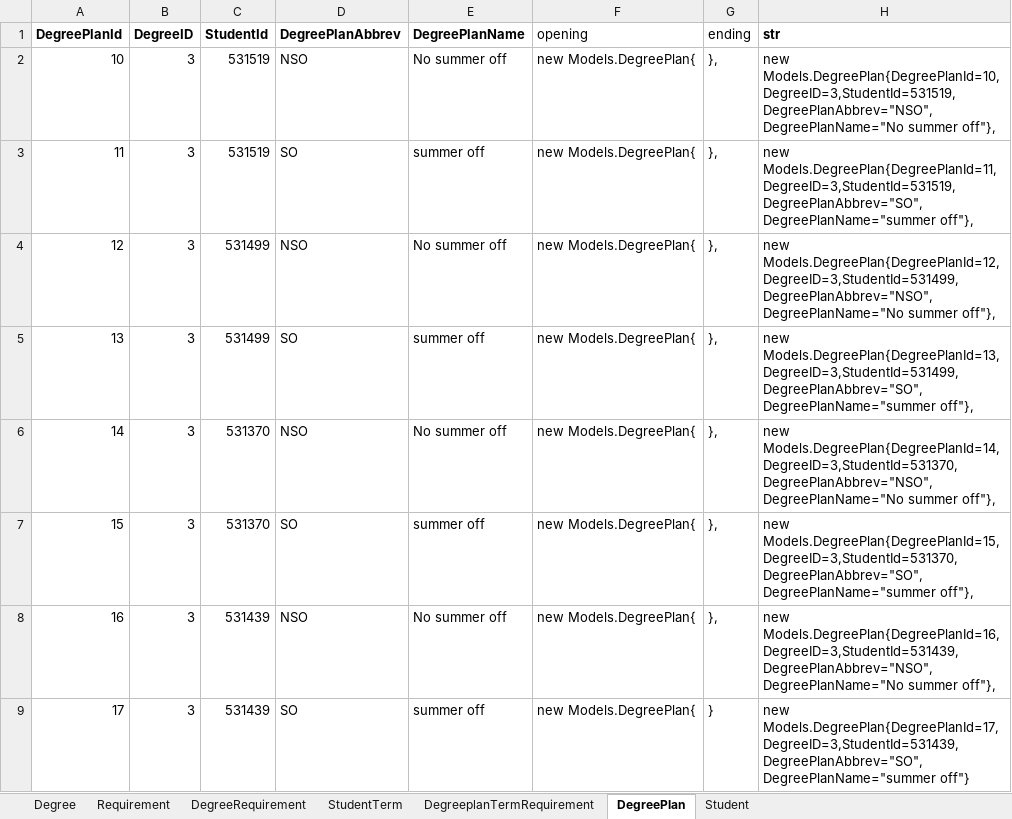
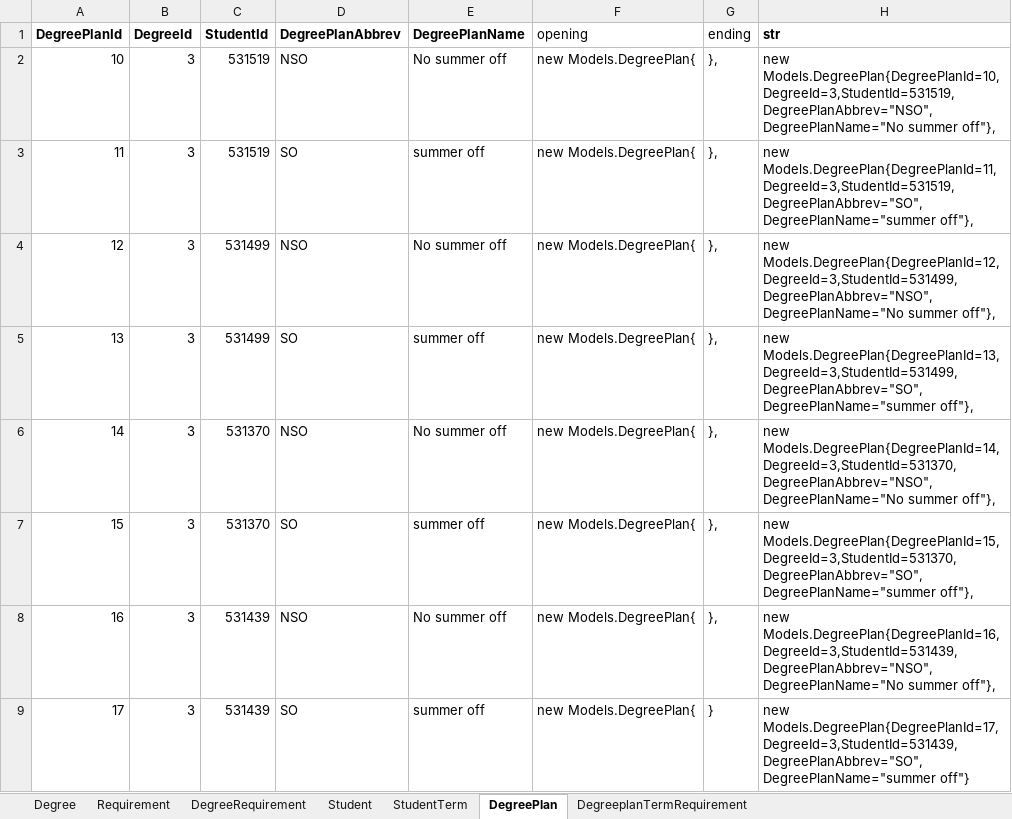
Before and after one commit to rajv11/DegreePlanner, an Excel workbook: Docs/DegreePlannerDataSampleNew.xlsx, sheet DegreePlan, drawn as a sheet; values as stored, in another font and other column widths than the file's, no borders; the diff names each change by its address in the sheet, - before the commit and + after, or states it on an @@ line.

Commit message:
changed order of seed data

```diff
--- a/Docs/DegreePlannerDataSampleNew.xlsx (sheet DegreePlan)
+++ b/Docs/DegreePlannerDataSampleNew.xlsx (sheet DegreePlan)
@@ sheet tab order changed: Degree | Requirement | DegreeRequirement | Student | StudentTerm | DegreePlan | DegreeplanTermRequirement @@
-B1: DegreeID
+B1: DegreeId
-H2 (str): new Models.DegreePlan{DegreePlanId=10,DegreeID=3,StudentId=531519,DegreePlanAbbrev="NSO",DegreePlanName="No summer off"},
+H2 (str): new Models.DegreePlan{DegreePlanId=10,DegreeId=3,StudentId=531519,DegreePlanAbbrev="NSO",DegreePlanName="No summer off"},
-H3 (str): new Models.DegreePlan{DegreePlanId=11,DegreeID=3,StudentId=531519,DegreePlanAbbrev="SO",DegreePlanName="summer off"},
+H3 (str): new Models.DegreePlan{DegreePlanId=11,DegreeId=3,StudentId=531519,DegreePlanAbbrev="SO",DegreePlanName="summer off"},
-H4 (str): new Models.DegreePlan{DegreePlanId=12,DegreeID=3,StudentId=531499,DegreePlanAbbrev="NSO",DegreePlanName="No summer off"},
+H4 (str): new Models.DegreePlan{DegreePlanId=12,DegreeId=3,StudentId=531499,DegreePlanAbbrev="NSO",DegreePlanName="No summer off"},
-H5 (str): new Models.DegreePlan{DegreePlanId=13,DegreeID=3,StudentId=531499,DegreePlanAbbrev="SO",DegreePlanName="summer off"},
+H5 (str): new Models.DegreePlan{DegreePlanId=13,DegreeId=3,StudentId=531499,DegreePlanAbbrev="SO",DegreePlanName="summer off"},
-H6 (str): new Models.DegreePlan{DegreePlanId=14,DegreeID=3,StudentId=531370,DegreePlanAbbrev="NSO",DegreePlanName="No summer off"},
+H6 (str): new Models.DegreePlan{DegreePlanId=14,DegreeId=3,StudentId=531370,DegreePlanAbbrev="NSO",DegreePlanName="No summer off"},
-H7 (str): new Models.DegreePlan{DegreePlanId=15,DegreeID=3,StudentId=531370,DegreePlanAbbrev="SO",DegreePlanName="summer off"},
+H7 (str): new Models.DegreePlan{DegreePlanId=15,DegreeId=3,StudentId=531370,DegreePlanAbbrev="SO",DegreePlanName="summer off"},
-H8 (str): new Models.DegreePlan{DegreePlanId=16,DegreeID=3,StudentId=531439,DegreePlanAbbrev="NSO",DegreePlanName="No summer off"},
+H8 (str): new Models.DegreePlan{DegreePlanId=16,DegreeId=3,StudentId=531439,DegreePlanAbbrev="NSO",DegreePlanName="No summer off"},
-H9 (str): new Models.DegreePlan{DegreePlanId=17,DegreeID=3,StudentId=531439,DegreePlanAbbrev="SO",DegreePlanName="summer off"}
+H9 (str): new Models.DegreePlan{DegreePlanId=17,DegreeId=3,StudentId=531439,DegreePlanAbbrev="SO",DegreePlanName="summer off"}
```
Also changed, not shown: sheet DegreeplanTermRequirement, sheet DegreeRequirement, sheet StudentTerm, sheet Requirement, sheet Student, 2 other files.
